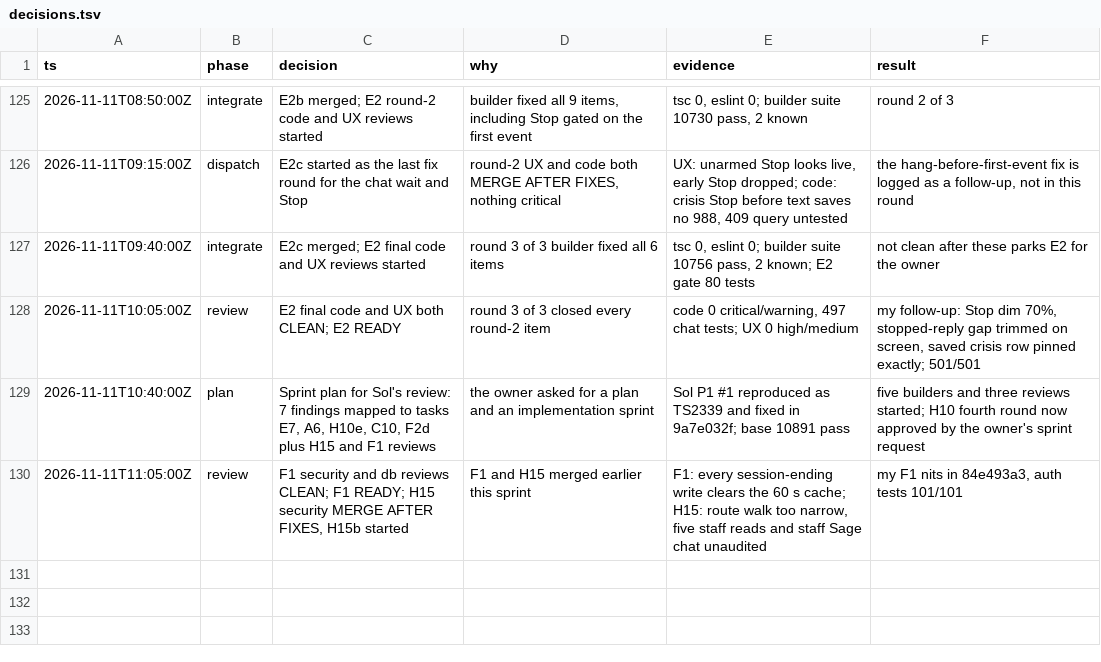
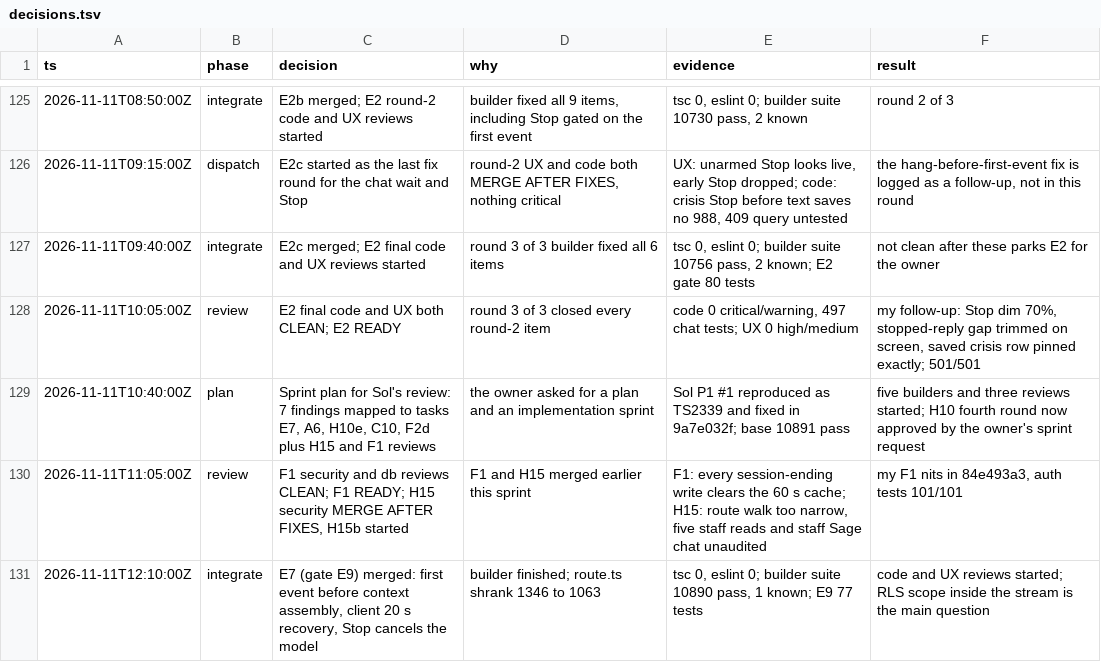
Before and after one commit to doclegg05/VisionQuest, a TSV file: decisions.tsv, drawn as a sheet; only a part is shown, gaps mark what is left out.

Commit message:
docs: log the E7 integration

```diff
--- a/decisions.tsv
+++ b/decisions.tsv
@@ -130 +130,2 @@ ts	phase	decision	why	evidence	result
 2026-11-11T11:05:00Z	review	F1 security and db reviews CLEAN; F1 READY; H15 security MERGE AFTER FIXES, H15b started	F1 and H15 merged earlier this sprint	F1: every session-ending write clears the 60 s cache; H15: route walk too narrow, five staff reads and staff Sage chat unaudited	my F1 nits in 84e493a3, auth tests 101/101
+2026-11-11T12:10:00Z	integrate	E7 (gate E9) merged: first event before context assembly, client 20 s recovery, Stop cancels the model	builder finished; route.ts shrank 1346 to 1063	tsc 0, eslint 0; builder suite 10890 pass, 1 known; E9 77 tests	code and UX reviews started; RLS scope inside the stream is the main question
```
